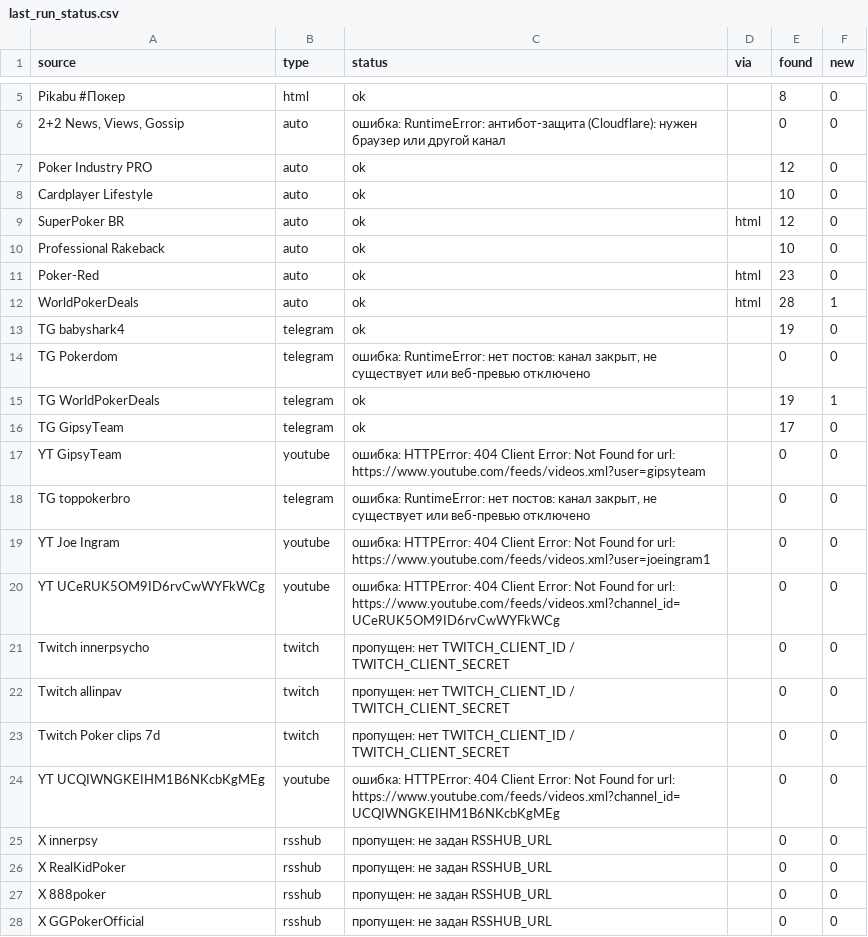
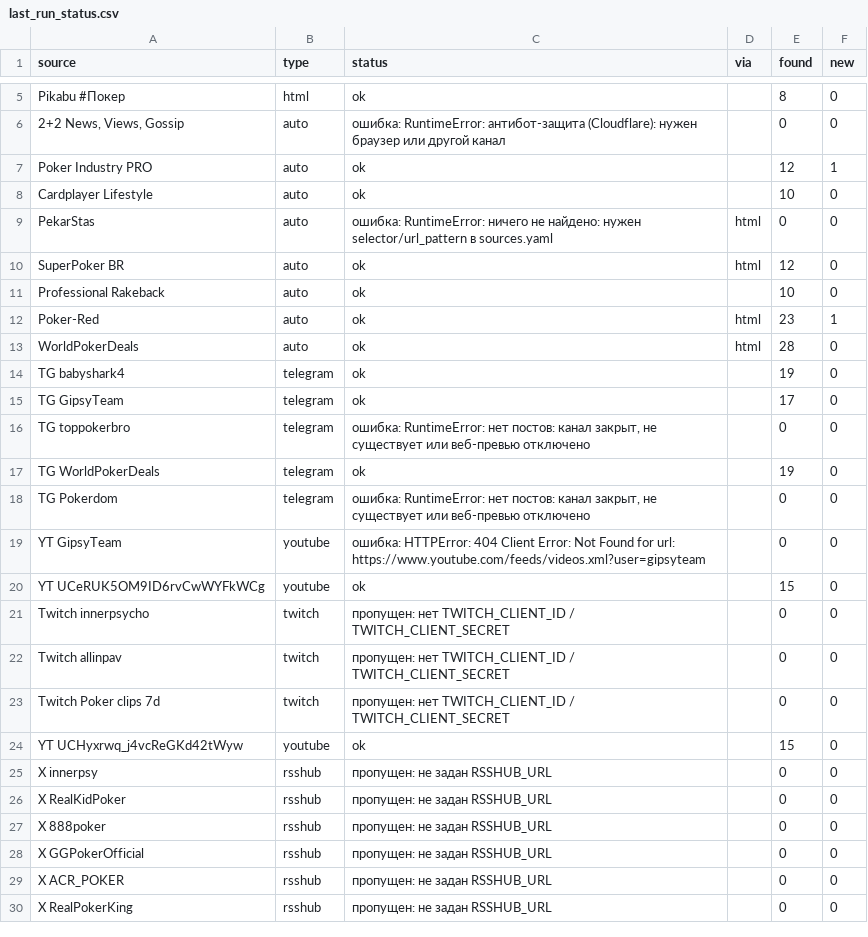
Before and after one commit to marta702/pokeroff-news, a CSV file: out/last_run_status.csv, drawn as a sheet; only a part is shown, gaps mark what is left out; the shorter side is filled out with more unchanged rows; the diff covers the shown part only.

```diff
--- a/out/last_run_status.csv
+++ b/out/last_run_status.csv
@@ -6,16 +6,16 @@ Pikabu #Покер,html,ok,,8,0
 "2+2 News, Views, Gossip",auto,ошибка: RuntimeError: антибот-защита (Cloudflare): нужен браузер или другой канал,,0,0
-Poker Industry PRO,auto,ok,,12,0
+Poker Industry PRO,auto,ok,,12,1
 Cardplayer Lifestyle,auto,ok,,10,0
+PekarStas,auto,ошибка: RuntimeError: ничего не найдено: нужен selector/url_pattern в sources.yaml,html,0,0
 SuperPoker BR,auto,ok,html,12,0
 Professional Rakeback,auto,ok,,10,0
-Poker-Red,auto,ok,html,23,0
-WorldPokerDeals,auto,ok,html,28,1
+Poker-Red,auto,ok,html,23,1
+WorldPokerDeals,auto,ok,html,28,0
 TG babyshark4,telegram,ok,,19,0
+TG GipsyTeam,telegram,ok,,17,0
+TG toppokerbro,telegram,"ошибка: RuntimeError: нет постов: канал закрыт, не существует или веб-превью отключено",,0,0
+TG WorldPokerDeals,telegram,ok,,19,0
 TG Pokerdom,telegram,"ошибка: RuntimeError: нет постов: канал закрыт, не существует или веб-превью отключено",,0,0
-TG WorldPokerDeals,telegram,ok,,19,1
-TG GipsyTeam,telegram,ok,,17,0
 YT GipsyTeam,youtube,ошибка: HTTPError: 404 Client Error: Not Found for url: https://www.youtube.com/feeds/videos.xml?user=gipsyteam,,0,0
-TG toppokerbro,telegram,"ошибка: RuntimeError: нет постов: канал закрыт, не существует или веб-превью отключено",,0,0
-YT Joe Ingram,youtube,ошибка: HTTPError: 404 Client Error: Not Found for url: https://www.youtube.com/feeds/videos.xml?user=joeingram1,,0,0
-YT UCeRUK5OM9ID6rvCwWYFkWCg,youtube,ошибка: HTTPError: 404 Client Error: Not Found for url: https://www.youtube.com/feeds/videos.xml?channel_id=UCeRUK5OM9ID6rvCwWYFkWCg,,0,0
+YT UCeRUK5OM9ID6rvCwWYFkWCg,youtube,ok,,15,0
 Twitch innerpsycho,twitch,пропущен: нет TWITCH_CLIENT_ID / TWITCH_CLIENT_SECRET,,0,0
@@ -23,3 +23,3 @@ Twitch allinpav,twitch,пропущен: нет TWITCH_CLIENT_ID / TWITCH_CLIENT
 Twitch Poker clips 7d,twitch,пропущен: нет TWITCH_CLIENT_ID / TWITCH_CLIENT_SECRET,,0,0
-YT UCQIWNGKEIHM1B6NKcbKgMEg,youtube,ошибка: HTTPError: 404 Client Error: Not Found for url: https://www.youtube.com/feeds/videos.xml?channel_id=UCQIWNGKEIHM1B6NKcbKgMEg,,0,0
+YT UCHyxrwq_j4vcReGKd42tWyw,youtube,ok,,15,0
 X innerpsy,rsshub,пропущен: не задан RSSHUB_URL,,0,0
```
Also changed, not shown: 2 added rows, 2 removed rows and 1 moved row elsewhere in this file, 2 other files.
